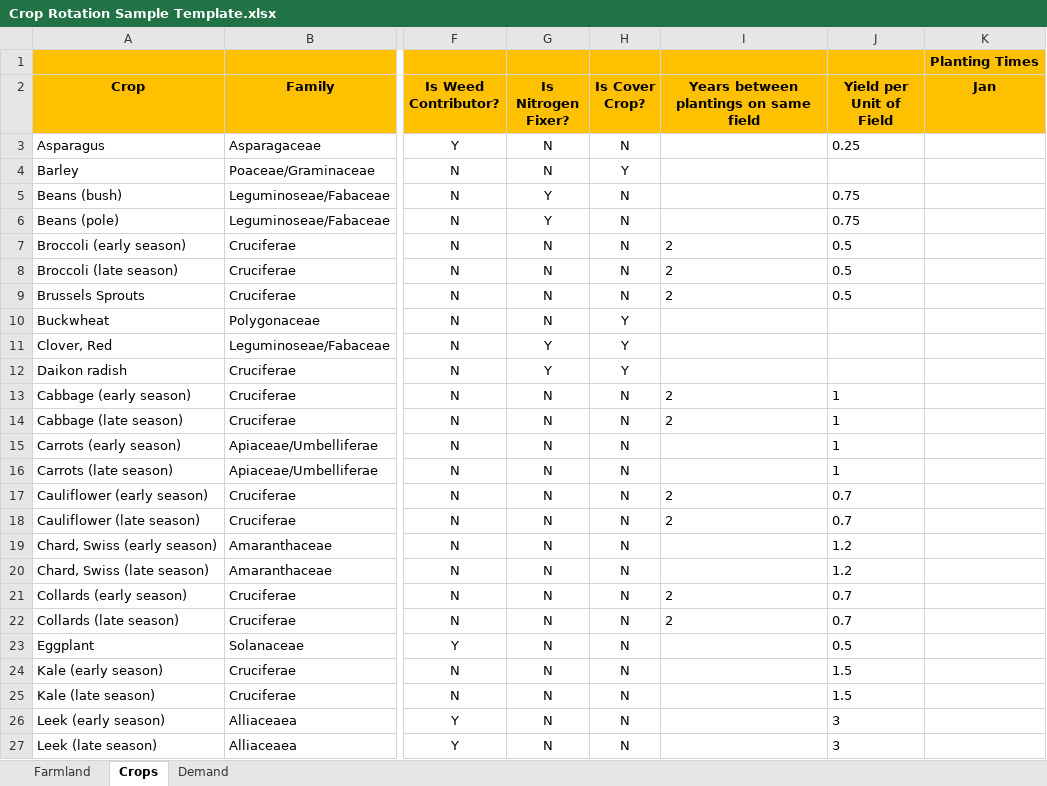
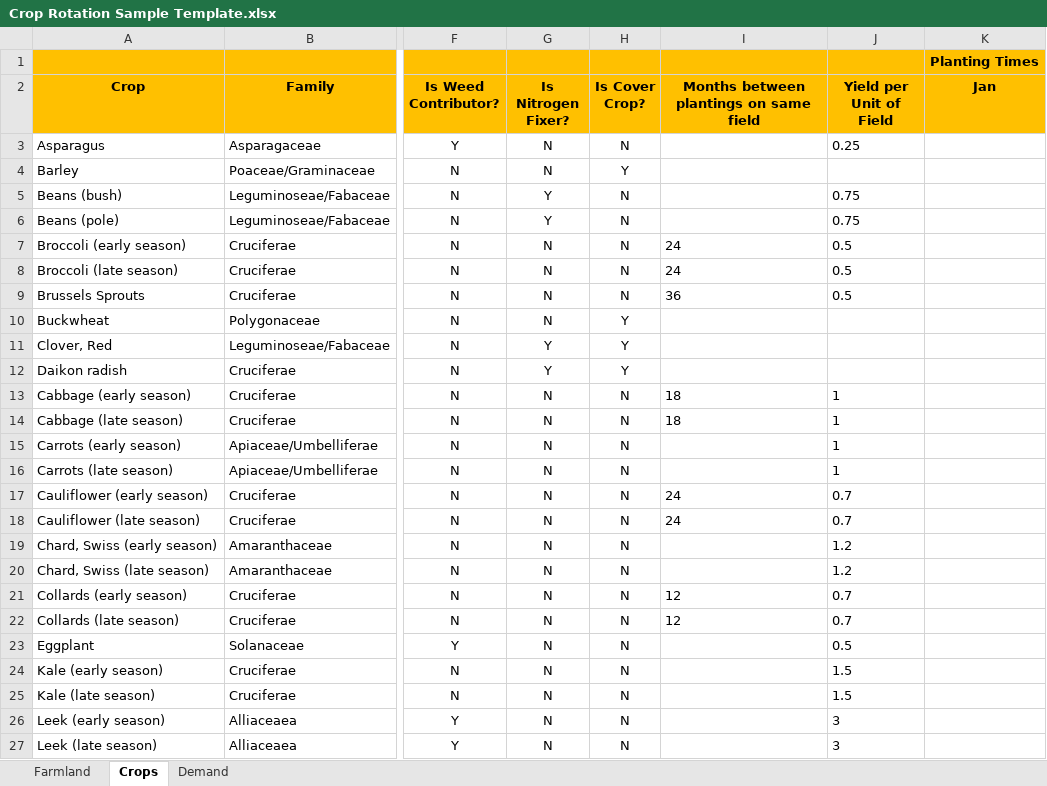
Before and after one commit to jfortuny/CropRotationWithOMPR, an Excel workbook: data/Crop Rotation Sample Template.xlsx, sheet Crops, drawn as a sheet; only a part is shown, gaps mark what is left out; values as stored, in another font and other column widths than the file's, no borders; conditional formats not drawn; the diff covers the shown part only; the diff names each change by its address in the sheet, - before the commit and + after, or states it on an @@ line.

```diff
--- a/data/Crop Rotation Sample Template.xlsx (sheet Crops)
+++ b/data/Crop Rotation Sample Template.xlsx (sheet Crops)
-I2: Years between plantings on same field
+I2: Months between plantings on same field
-I7:I8: 2
+I7:I8: 24
-I9: 2
+I9: 36
-I13:I14: 2
+I13:I14: 18
-I17:I18: 2
+I17:I18: 24
-I21:I22: 2
+I21:I22: 12
```
Also changed, not shown: 5 edited cells elsewhere in this sheet, 2 other files.
